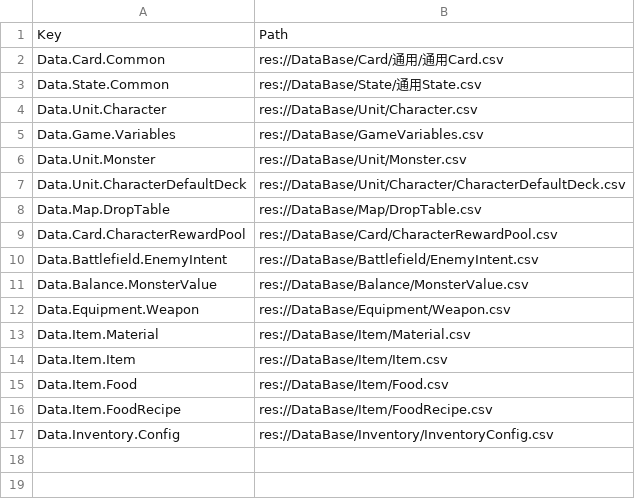
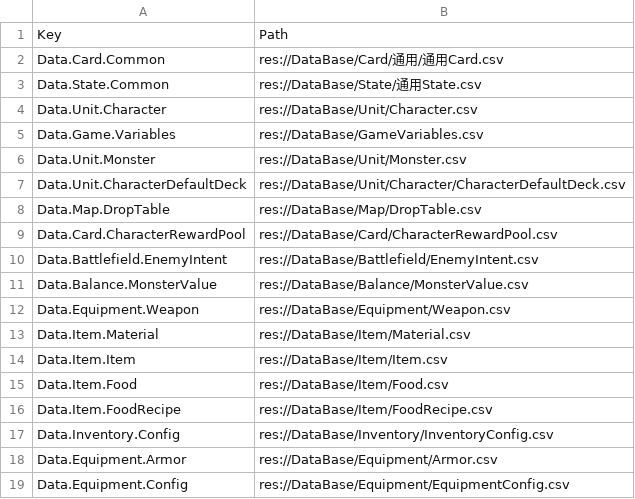
Before and after one commit to 114errors514warnings/CardTemplate---godot, a CSV file: DataBase/FilePathRegistry.csv, drawn as a sheet; the diff names each change by its address in the sheet, - before the commit and + after, or states it on an @@ line.

Commit message:
1、装备系统（P0-18 界面半，用户指令 2026-10-02「入口放在背包入口的右边」）：新增 Scripts/Run/EquipmentUi.cs（角色 Tab + 一行 3 个 × 2 行的部位格：头部 / 身体 / 脚部 + 饰品 × 配置数 + 手位横条 + 左列背包装备列表；挂 RunUiLayers.Modal，与背包互斥，关闭 / Esc 退出）；
2、入口：RunFlowScene 常驻顶栏时间点行新增「装备」按钮（紧排「背包」之后）、托管 EquipmentUi、Esc 分层与每帧闸门刷新同步；

3、规则：RunEquipmentSystem 新增部位格（TryEquipSlotFromBag / TryUnequipSlot / TrySwapBodySlots / AccessoryRowFull / EnsureBodySlots / SanitizeEquipment）与手位拒收部位装备；RunSession 新增三个整理 API（成功即 Save）；读档未知装备改「警告 + 清空该格 + 打印日志」；

4、存档 SchemaVersion 5 → 6：头 / 身 / 脚 + 饰品列表字段，迁移 MigrateBodySlotsToSchema6 幂等（建档与迁移同口径，保读档重建逐字往返）；

5、配表：新增 DataBase/Equipment/Armor.csv（Slot ∈ Head|Body|Feet|Accessory，Load 必填）+ EquipmentConfig.csv（饰品格数 3）+ 加载器 LoadArmorCsv / LoadEquipmentConfigCsv + DTO + FilePathRegistry 两个 key + LoadingSystem / ItemNameResolver 注册（两表共用装备命名空间，重名加载期报错）；

6、战斗：BattlefieldSession.ApplyRunBodyEquipmentModifiers 开场把部位装备的防御 / 伤害 / 移动套到角色（不生成战场物件）；

7、格控件复用：BagUi 抽 IDragHost（背包与装备共用 BagCell）、BagCellKind 加 BodySlot；顺带修复 BagUi.Close 未清 tabButtons / characterTabs（关→开三轮会遍历到已释放 Button）；

8、API：新增 run.equip.state / open / close / toggle / character_tab / drag；

9、测试：新增 Tests/RunEquipmentSlotTests.cs（12 例）+ ItemTableFileTests 3 例装备表 + Tests.csproj 拷两张新表。验证：dotnet build 0/0、dotnet test 338 / 338、--run-flow-ui-smoke 与 --battlefield-smoke 全绿（RUN_FLOW_UI_SMOKE_EQUIP 段 + BATTLEFIELD_SMOKE_PASS）、run.equip.* 定向 API 实测通过

```diff
--- a/DataBase/FilePathRegistry.csv
+++ b/DataBase/FilePathRegistry.csv
+row 18: Data.Equipment.Armor | res://DataBase/Equipment/Armor.csv
+row 19: Data.Equipment.Config | res://DataBase/Equipment/EquipmentConfig.csv
```
Also changed, not shown: 20 other files.
